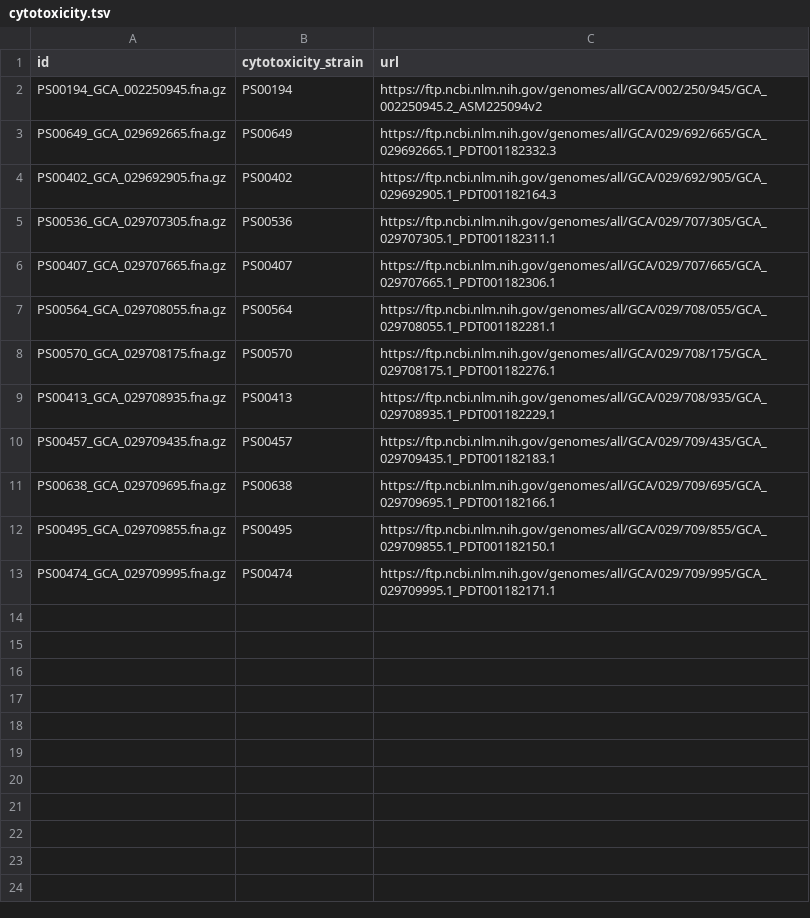
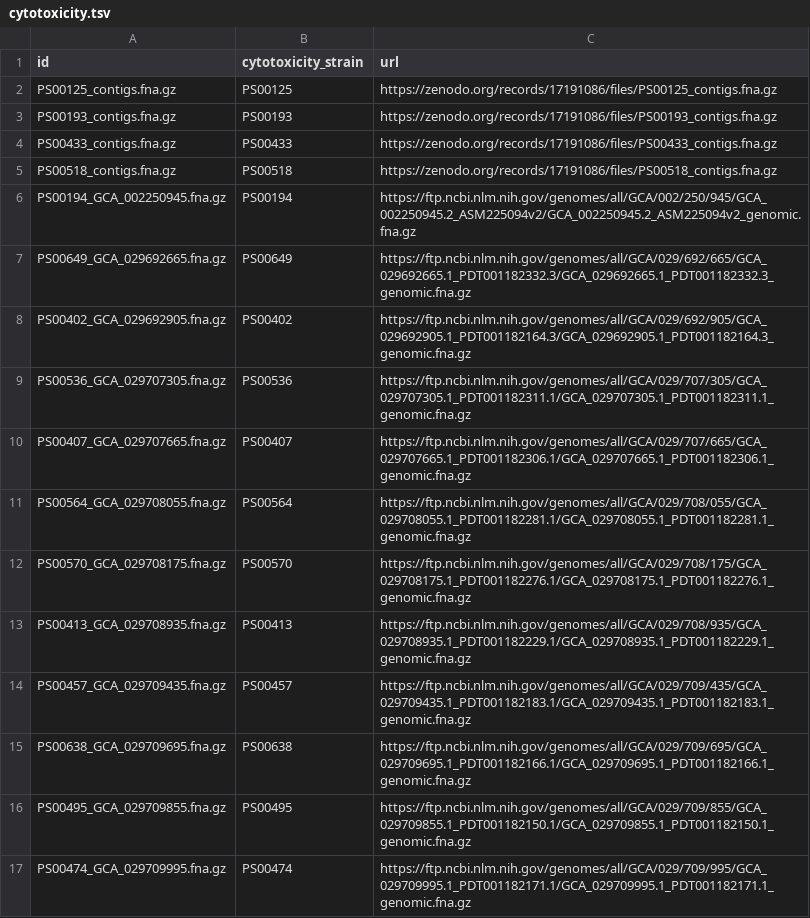
Before and after one commit to lmc297/BRiskTyper, a TSV file: brisktyper/seq_ani_db/cytotoxicity/cytotoxicity.tsv, drawn as a sheet.

```diff
--- a/brisktyper/seq_ani_db/cytotoxicity/cytotoxicity.tsv
+++ b/brisktyper/seq_ani_db/cytotoxicity/cytotoxicity.tsv
@@ -1,13 +1,17 @@
 id	cytotoxicity_strain	url
-PS00194_GCA_002250945.fna.gz	PS00194	https://ftp.ncbi.nlm.nih.gov/genomes/all/GCA/002/250/945/GCA_002250945.2_ASM225094v2
-PS00649_GCA_029692665.fna.gz	PS00649	https://ftp.ncbi.nlm.nih.gov/genomes/all/GCA/029/692/665/GCA_029692665.1_PDT001182332.3
-PS00402_GCA_029692905.fna.gz	PS00402	https://ftp.ncbi.nlm.nih.gov/genomes/all/GCA/029/692/905/GCA_029692905.1_PDT001182164.3
-PS00536_GCA_029707305.fna.gz	PS00536	https://ftp.ncbi.nlm.nih.gov/genomes/all/GCA/029/707/305/GCA_029707305.1_PDT001182311.1
-PS00407_GCA_029707665.fna.gz	PS00407	https://ftp.ncbi.nlm.nih.gov/genomes/all/GCA/029/707/665/GCA_029707665.1_PDT001182306.1
-PS00564_GCA_029708055.fna.gz	PS00564	https://ftp.ncbi.nlm.nih.gov/genomes/all/GCA/029/708/055/GCA_029708055.1_PDT001182281.1
-PS00570_GCA_029708175.fna.gz	PS00570	https://ftp.ncbi.nlm.nih.gov/genomes/all/GCA/029/708/175/GCA_029708175.1_PDT001182276.1
-PS00413_GCA_029708935.fna.gz	PS00413	https://ftp.ncbi.nlm.nih.gov/genomes/all/GCA/029/708/935/GCA_029708935.1_PDT001182229.1
-PS00457_GCA_029709435.fna.gz	PS00457	https://ftp.ncbi.nlm.nih.gov/genomes/all/GCA/029/709/435/GCA_029709435.1_PDT001182183.1
-PS00638_GCA_029709695.fna.gz	PS00638	https://ftp.ncbi.nlm.nih.gov/genomes/all/GCA/029/709/695/GCA_029709695.1_PDT001182166.1
-PS00495_GCA_029709855.fna.gz	PS00495	https://ftp.ncbi.nlm.nih.gov/genomes/all/GCA/029/709/855/GCA_029709855.1_PDT001182150.1
-PS00474_GCA_029709995.fna.gz	PS00474	https://ftp.ncbi.nlm.nih.gov/genomes/all/GCA/029/709/995/GCA_029709995.1_PDT001182171.1
+PS00125_contigs.fna.gz	PS00125	https://zenodo.org/records/17191086/files/PS00125_contigs.fna.gz
+PS00193_contigs.fna.gz	PS00193	https://zenodo.org/records/17191086/files/PS00193_contigs.fna.gz
+PS00433_contigs.fna.gz	PS00433	https://zenodo.org/records/17191086/files/PS00433_contigs.fna.gz
+PS00518_contigs.fna.gz	PS00518	https://zenodo.org/records/17191086/files/PS00518_contigs.fna.gz
+PS00194_GCA_002250945.fna.gz	PS00194	https://ftp.ncbi.nlm.nih.gov/genomes/all/GCA/002/250/945/GCA_002250945.2_ASM225094v2/GCA_002250945.2_ASM225094v2_genomic.fna.gz
+PS00649_GCA_029692665.fna.gz	PS00649	https://ftp.ncbi.nlm.nih.gov/genomes/all/GCA/029/692/665/GCA_029692665.1_PDT001182332.3/GCA_029692665.1_PDT001182332.3_genomic.fna.gz
+PS00402_GCA_029692905.fna.gz	PS00402	https://ftp.ncbi.nlm.nih.gov/genomes/all/GCA/029/692/905/GCA_029692905.1_PDT001182164.3/GCA_029692905.1_PDT001182164.3_genomic.fna.gz
+PS00536_GCA_029707305.fna.gz	PS00536	https://ftp.ncbi.nlm.nih.gov/genomes/all/GCA/029/707/305/GCA_029707305.1_PDT001182311.1/GCA_029707305.1_PDT001182311.1_genomic.fna.gz
+PS00407_GCA_029707665.fna.gz	PS00407	https://ftp.ncbi.nlm.nih.gov/genomes/all/GCA/029/707/665/GCA_029707665.1_PDT001182306.1/GCA_029707665.1_PDT001182306.1_genomic.fna.gz
+PS00564_GCA_029708055.fna.gz	PS00564	https://ftp.ncbi.nlm.nih.gov/genomes/all/GCA/029/708/055/GCA_029708055.1_PDT001182281.1/GCA_029708055.1_PDT001182281.1_genomic.fna.gz
+PS00570_GCA_029708175.fna.gz	PS00570	https://ftp.ncbi.nlm.nih.gov/genomes/all/GCA/029/708/175/GCA_029708175.1_PDT001182276.1/GCA_029708175.1_PDT001182276.1_genomic.fna.gz
+PS00413_GCA_029708935.fna.gz	PS00413	https://ftp.ncbi.nlm.nih.gov/genomes/all/GCA/029/708/935/GCA_029708935.1_PDT001182229.1/GCA_029708935.1_PDT001182229.1_genomic.fna.gz
+PS00457_GCA_029709435.fna.gz	PS00457	https://ftp.ncbi.nlm.nih.gov/genomes/all/GCA/029/709/435/GCA_029709435.1_PDT001182183.1/GCA_029709435.1_PDT001182183.1_genomic.fna.gz
+PS00638_GCA_029709695.fna.gz	PS00638	https://ftp.ncbi.nlm.nih.gov/genomes/all/GCA/029/709/695/GCA_029709695.1_PDT001182166.1/GCA_029709695.1_PDT001182166.1_genomic.fna.gz
+PS00495_GCA_029709855.fna.gz	PS00495	https://ftp.ncbi.nlm.nih.gov/genomes/all/GCA/029/709/855/GCA_029709855.1_PDT001182150.1/GCA_029709855.1_PDT001182150.1_genomic.fna.gz
+PS00474_GCA_029709995.fna.gz	PS00474	https://ftp.ncbi.nlm.nih.gov/genomes/all/GCA/029/709/995/GCA_029709995.1_PDT001182171.1/GCA_029709995.1_PDT001182171.1_genomic.fna.gz
```
Also changed, not shown: 1 other file.
